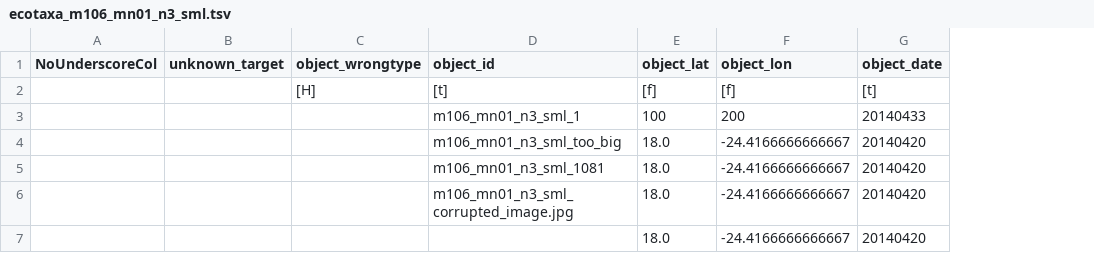
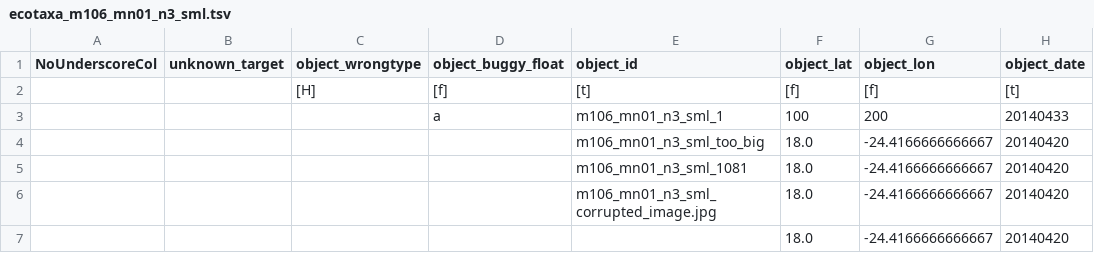
Before and after one commit to ecotaxa/ecotaxa_back, a TSV file: QA/py/data/import_issues/tsv_issues/ecotaxa_m106_mn01_n3_sml.tsv, drawn as a sheet; only a part is shown; the diff names each change by its address in the sheet, - before the commit and + after, or states it on an @@ line.

```diff
--- a/QA/py/data/import_issues/tsv_issues/ecotaxa_m106_mn01_n3_sml.tsv
+++ b/QA/py/data/import_issues/tsv_issues/ecotaxa_m106_mn01_n3_sml.tsv
+column D (object_buggy_float), rows 2-3: [f] | a
```
Also changed, not shown: QA/py/data/import_test/m106_mn01_n1_sml/ecotaxa_m106_mn01_n1_sml.tsv, 4 other files.
